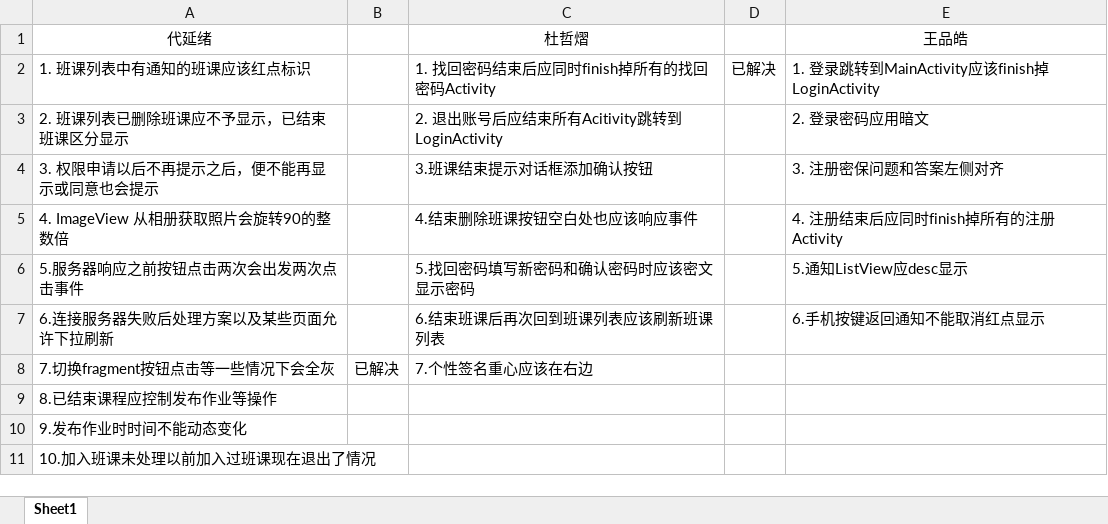
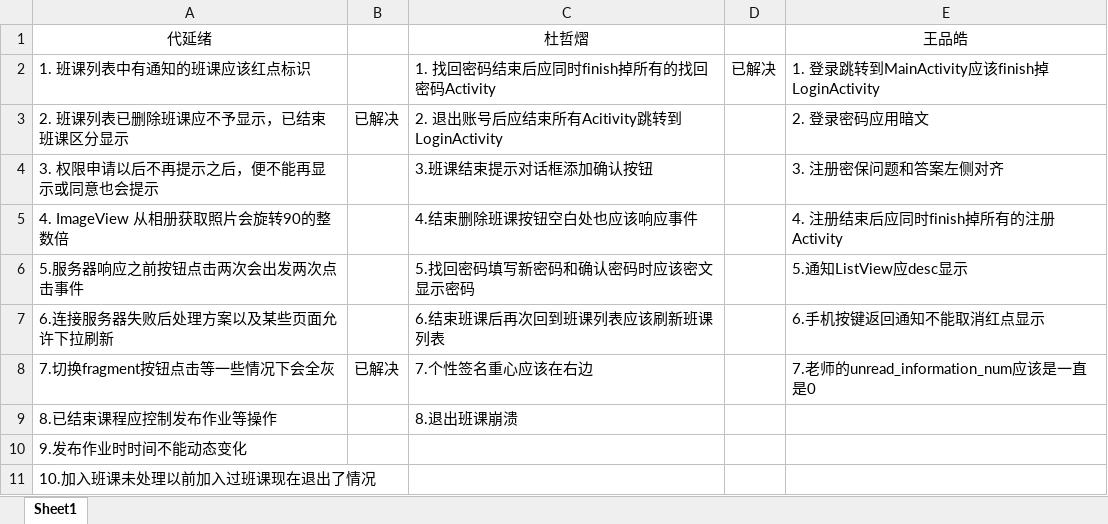
Before and after one commit to Karuao/SmartClass, an Excel workbook: 基于Android的智慧移动课堂学习系统/bug记录.xlsx, sheet Sheet1, drawn as a sheet; values as stored, in another font and other column widths than the file's, no borders; the diff names each change by its address in the sheet, - before the commit and + after, or states it on an @@ line.

```diff
--- a/基于Android的智慧移动课堂学习系统/bug记录.xlsx (sheet Sheet1)
+++ b/基于Android的智慧移动课堂学习系统/bug记录.xlsx (sheet Sheet1)
-B3: (empty)
+B3: 已解决
-E8: (empty)
+E8: 7.老师的unread_information_num应该是一直是0
-C9: (empty)
+C9: 8.退出班课崩溃
```
Also changed, not shown: 10 other files.
